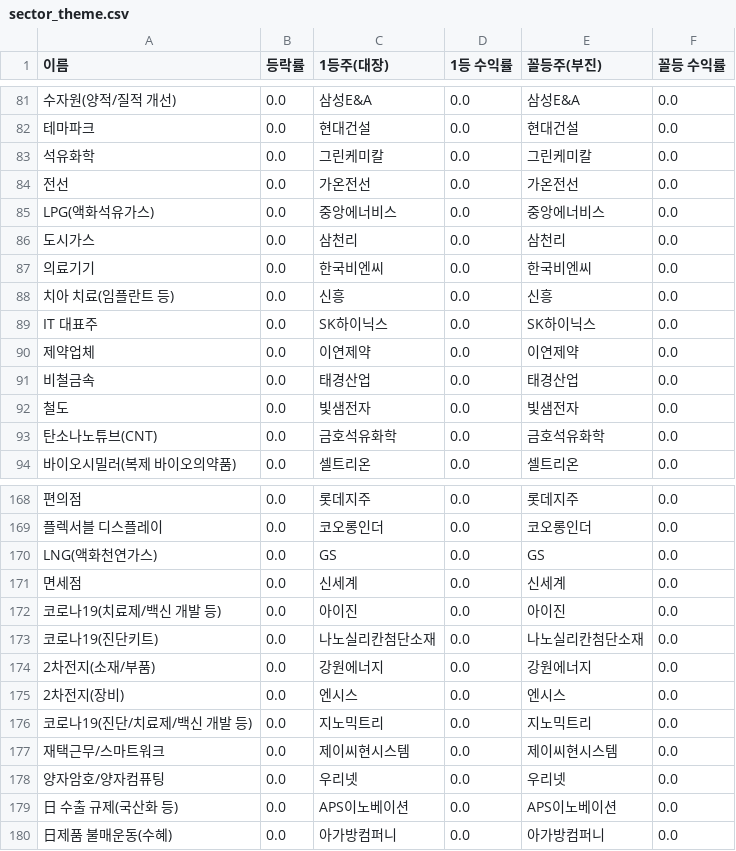
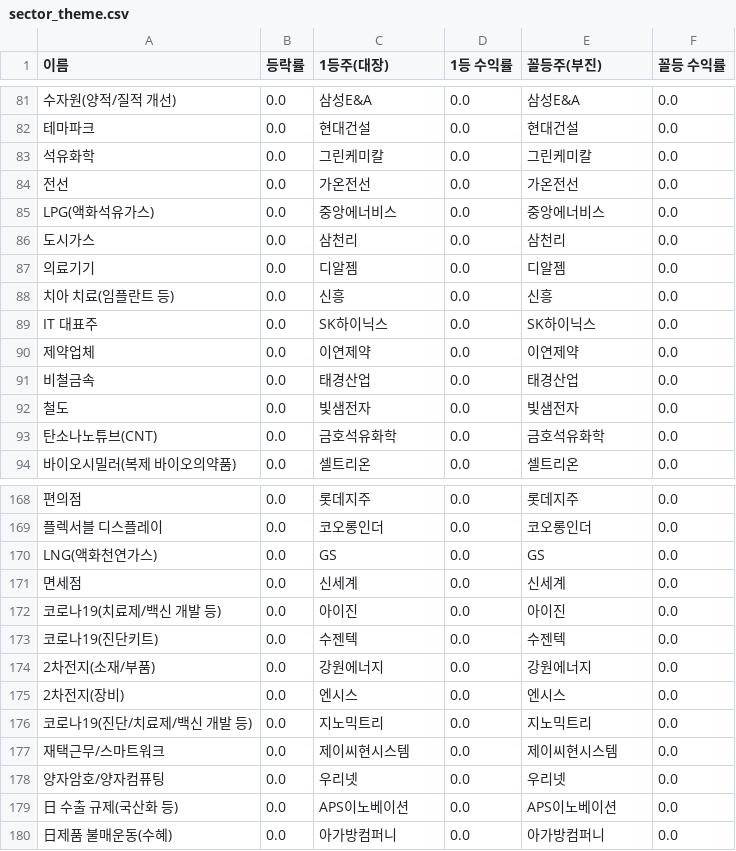
Before and after one commit to bong93/Stock_Advisor_DASHBOARD, a CSV file: sector_theme.csv, drawn as a sheet; only a part is shown, gaps mark what is left out.

```diff
--- a/sector_theme.csv
+++ b/sector_theme.csv
@@ -86,3 +86,3 @@ LPG(액화석유가스),0.0,중앙에너비스,0.0,중앙에너비스,0.0
 도시가스,0.0,삼천리,0.0,삼천리,0.0
-의료기기,0.0,한국비엔씨,0.0,한국비엔씨,0.0
+의료기기,0.0,디알젬,0.0,디알젬,0.0
 치아 치료(임플란트 등),0.0,신흥,0.0,신흥,0.0
@@ -172,3 +172,3 @@ LNG(액화천연가스),0.0,GS,0.0,GS,0.0
 코로나19(치료제/백신 개발 등),0.0,아이진,0.0,아이진,0.0
-코로나19(진단키트),0.0,나노실리칸첨단소재,0.0,나노실리칸첨단소재,0.0
+코로나19(진단키트),0.0,수젠텍,0.0,수젠텍,0.0
 2차전지(소재/부품),0.0,강원에너지,0.0,강원에너지,0.0
```
Also changed, not shown: etf_scanner_result.csv, morning_scan_result.csv.
